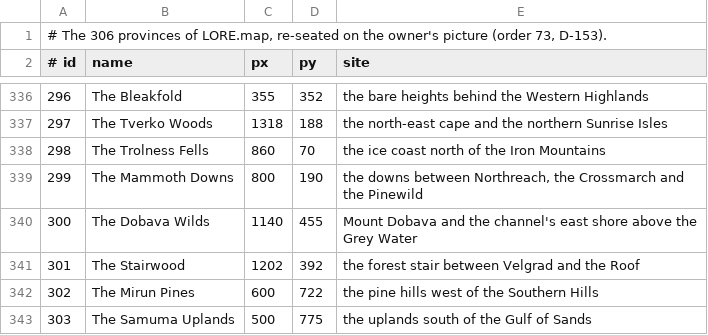
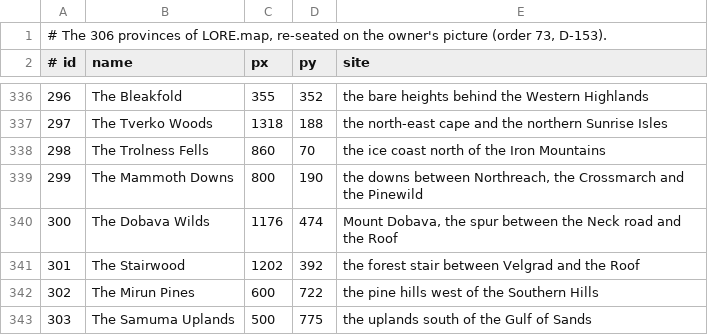
Before and after one commit to dawitn672-ui/Ardan, a TSV file: docs/design/m1/design/seats.tsv, drawn as a sheet; only a part is shown, gaps mark what is left out; the diff covers the shown part only.

```diff
--- a/docs/design/m1/design/seats.tsv
+++ b/docs/design/m1/design/seats.tsv
@@ -339,3 +339,3 @@
 299	The Mammoth Downs	800	190	the downs between Northreach, the Crossmarch and the Pinewild
-300	The Dobava Wilds	1140	455	Mount Dobava and the channel's east shore above the Grey Water
+300	The Dobava Wilds	1176	474	Mount Dobava, the spur between the Neck road and the Roof
 301	The Stairwood	1202	392	the forest stair between Velgrad and the Roof
```
Also changed, not shown: 84 edited cells elsewhere in this file, 10 other files.
